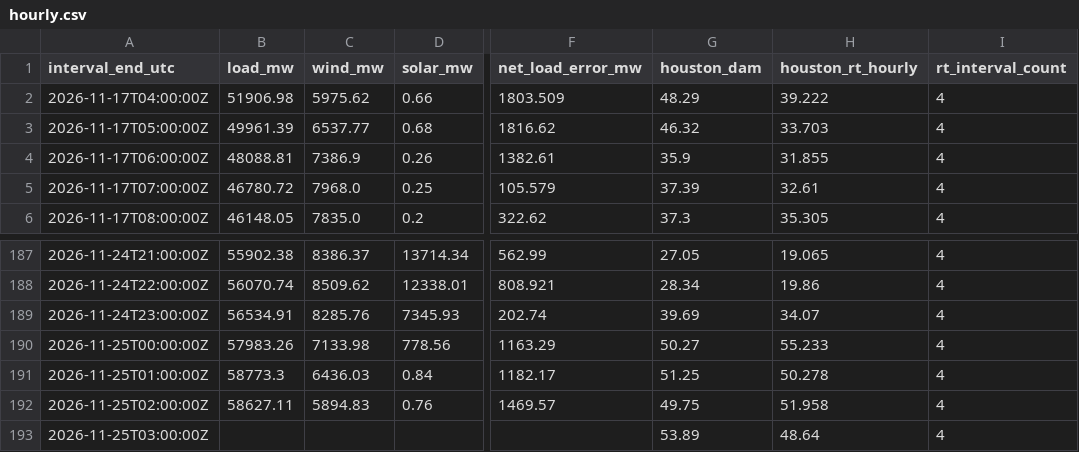
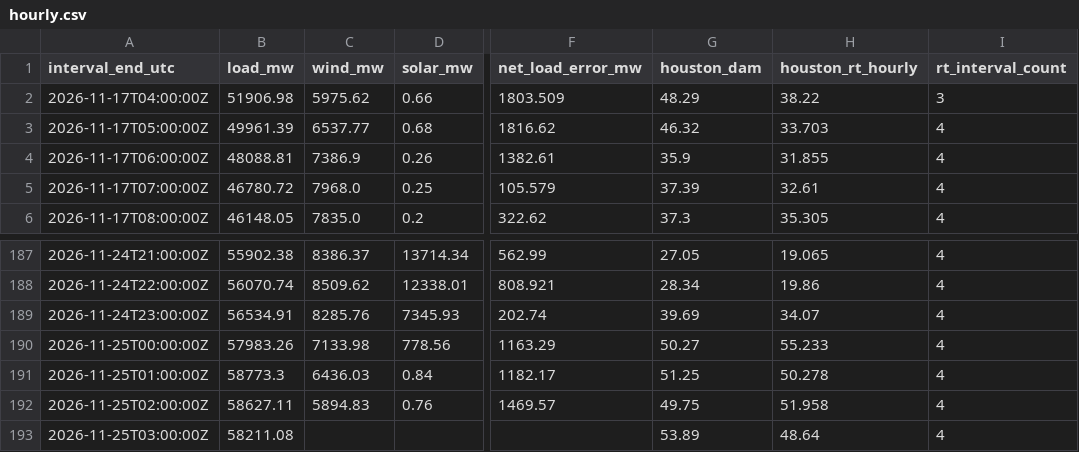
Before and after one commit to nikhilvinod23/ercot-market-dashboard, a CSV file: public/data/hourly.csv, drawn as a sheet; only a part is shown, gaps mark what is left out; the diff names each change by its address in the sheet, - before the commit and + after, or states it on an @@ line.

```diff
--- a/public/data/hourly.csv
+++ b/public/data/hourly.csv
-H2 (houston_rt_hourly): 39.222
+H2 (houston_rt_hourly): 38.22
-I2 (rt_interval_count): 4
+I2 (rt_interval_count): 3
-B193 (load_mw): (empty)
+B193 (load_mw): 58211.08
```
Also changed, not shown: 50 other files.
